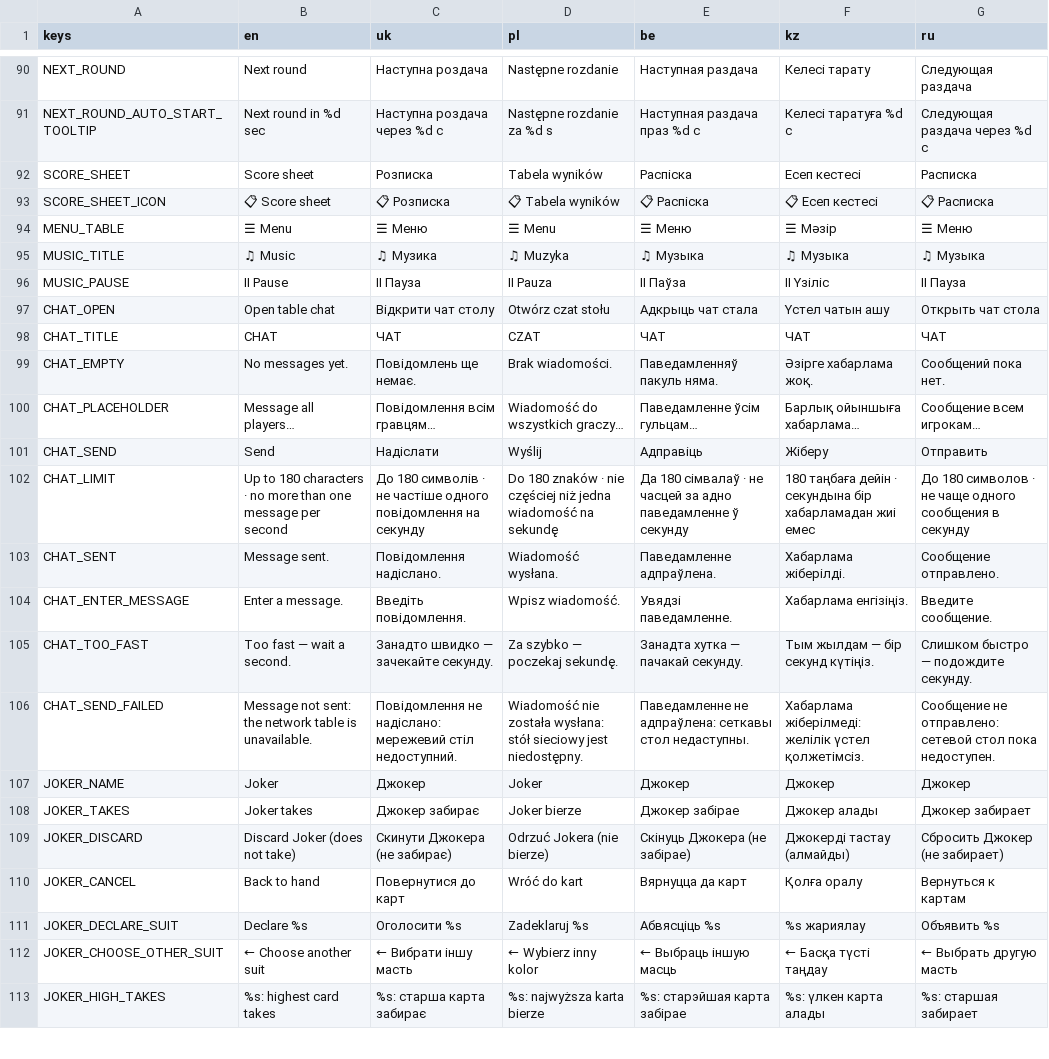
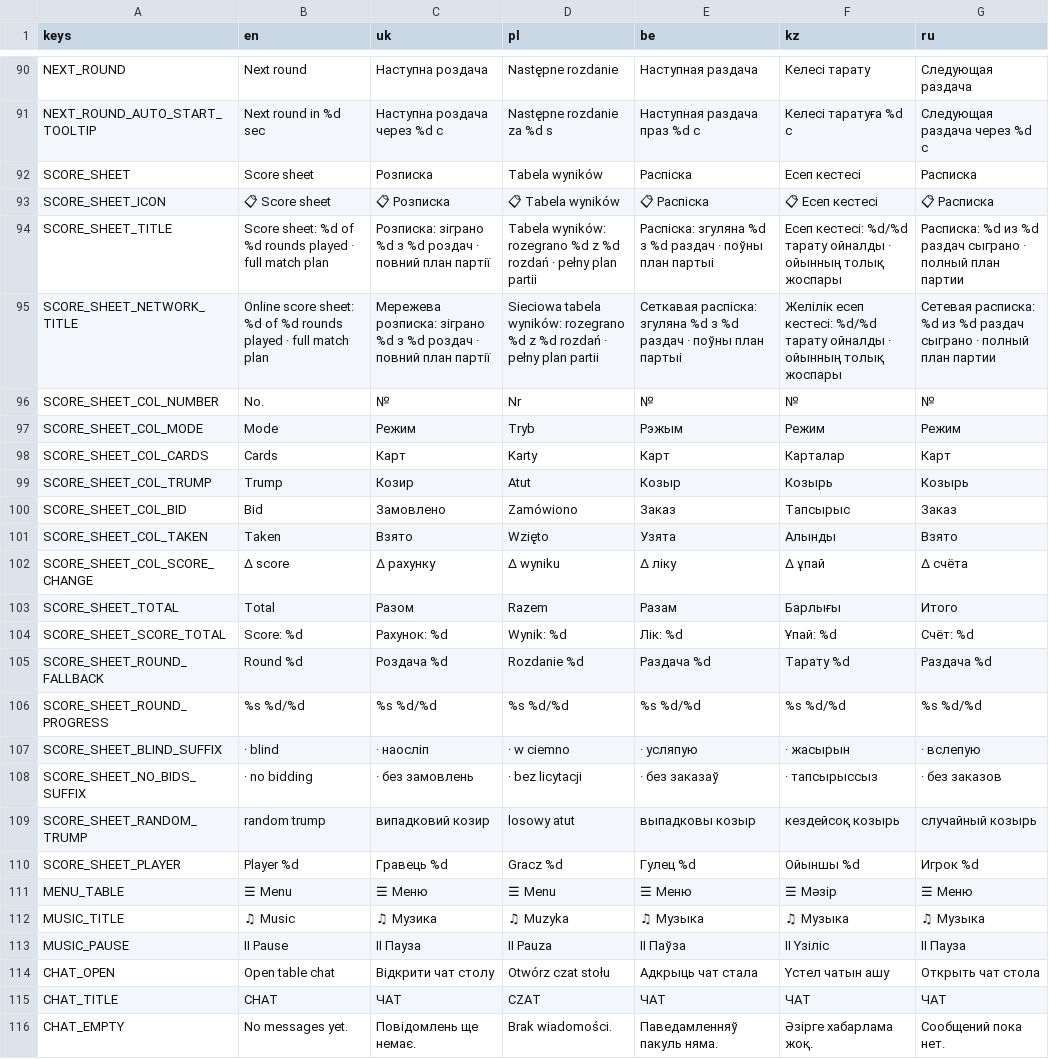
Before and after one commit to tv-bidosya/project-joker, a CSV file: Localization/table.csv, drawn as a sheet; only a part is shown, gaps mark what is left out; the shorter side is filled out with more unchanged rows.

Commit message:
fix: localize score sheet and prepare friends build

```diff
--- a/Localization/table.csv
+++ b/Localization/table.csv
@@ -93,2 +93,19 @@ SCORE_SHEET,"Score sheet","Розписка","Tabela wyników","Распіска
 SCORE_SHEET_ICON,"📋 Score sheet","📋 Розписка","📋 Tabela wyników","📋 Распіска","📋 Есеп кестесі","📋 Расписка"
+SCORE_SHEET_TITLE,"Score sheet: %d of %d rounds played · full match plan","Розписка: зіграно %d з %d роздач · повний план партії","Tabela wyników: rozegrano %d z %d rozdań · pełny plan partii","Распіска: згуляна %d з %d раздач · поўны план партыі","Есеп кестесі: %d/%d тарату ойналды · ойынның толық жоспары","Расписка: %d из %d раздач сыграно · полный план партии"
+SCORE_SHEET_NETWORK_TITLE,"Online score sheet: %d of %d rounds played · full match plan","Мережева розписка: зіграно %d з %d роздач · повний план партії","Sieciowa tabela wyników: rozegrano %d z %d rozdań · pełny plan partii","Сеткавая распіска: згуляна %d з %d раздач · поўны план партыі","Желілік есеп кестесі: %d/%d тарату ойналды · ойынның толық жоспары","Сетевая расписка: %d из %d раздач сыграно · полный план партии"
+SCORE_SHEET_COL_NUMBER,"No.","№","Nr","№","№","№"
+SCORE_SHEET_COL_MODE,"Mode","Режим","Tryb","Рэжым","Режим","Режим"
+SCORE_SHEET_COL_CARDS,"Cards","Карт","Karty","Карт","Карталар","Карт"
+SCORE_SHEET_COL_TRUMP,"Trump","Козир","Atut","Козыр","Козырь","Козырь"
+SCORE_SHEET_COL_BID,"Bid","Замовлено","Zamówiono","Заказ","Тапсырыс","Заказ"
+SCORE_SHEET_COL_TAKEN,"Taken","Взято","Wzięto","Узята","Алынды","Взято"
+SCORE_SHEET_COL_SCORE_CHANGE,"Δ score","Δ рахунку","Δ wyniku","Δ ліку","Δ ұпай","Δ счёта"
+SCORE_SHEET_TOTAL,"Total","Разом","Razem","Разам","Барлығы","Итого"
+SCORE_SHEET_SCORE_TOTAL,"Score: %d","Рахунок: %d","Wynik: %d","Лік: %d","Ұпай: %d","Счёт: %d"
+SCORE_SHEET_ROUND_FALLBACK,"Round %d","Роздача %d","Rozdanie %d","Раздача %d","Тарату %d","Раздача %d"
+SCORE_SHEET_ROUND_PROGRESS,"%s %d/%d","%s %d/%d","%s %d/%d","%s %d/%d","%s %d/%d","%s %d/%d"
+SCORE_SHEET_BLIND_SUFFIX," · blind"," · наосліп"," · w ciemno"," · усляпую"," · жасырын"," · вслепую"
+SCORE_SHEET_NO_BIDS_SUFFIX," · no bidding"," · без замовлень"," · bez licytacji"," · без заказаў"," · тапсырыссыз"," · без заказов"
+SCORE_SHEET_RANDOM_TRUMP,"random trump","випадковий козир","losowy atut","выпадковы козыр","кездейсоқ козырь","случайный козырь"
+SCORE_SHEET_PLAYER,"Player %d","Гравець %d","Gracz %d","Гулец %d","Ойыншы %d","Игрок %d"
 MENU_TABLE,"☰ Menu","☰ Меню","☰ Menu","☰ Меню","☰ Мәзір","☰ Меню"
```
Also changed, not shown: Localization/interface.csv, 15 other files.
